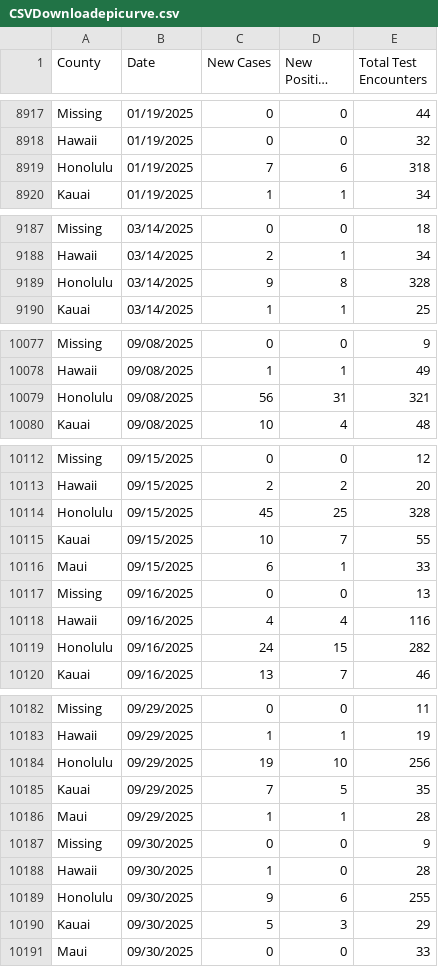
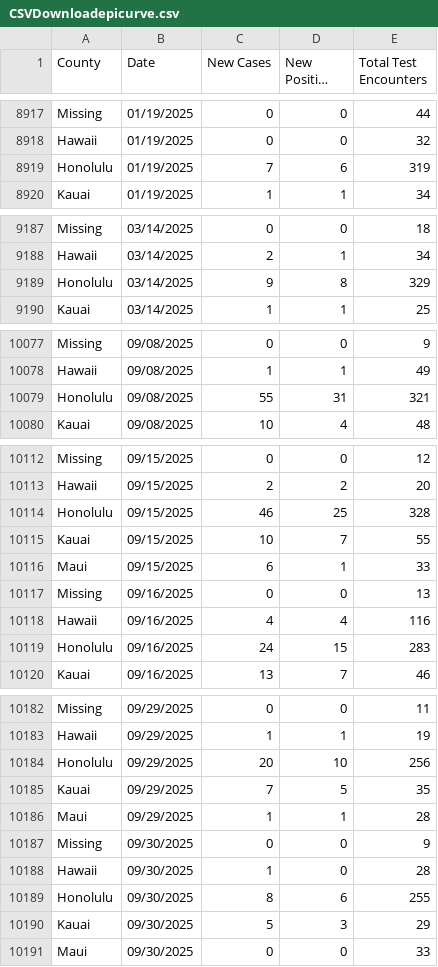
Before and after one commit to HDOH-DOCD-data/covid_public_data, a CSV file: CSVDownloadepicurve.csv, drawn as a sheet; only a part is shown, gaps mark what is left out; long unchanged cells end in …; the diff covers the shown part only.

```diff
--- a/CSVDownloadepicurve.csv
+++ b/CSVDownloadepicurve.csv
@@ -8918,3 +8918,3 @@ Missing,01/19/2025,0,0,44
 Hawaii,01/19/2025,0,0,32
-Honolulu,01/19/2025,7,6,318
+Honolulu,01/19/2025,7,6,319
 Kauai,01/19/2025,1,1,34
@@ -9188,3 +9188,3 @@ Missing,03/14/2025,0,0,18
 Hawaii,03/14/2025,2,1,34
-Honolulu,03/14/2025,9,8,328
+Honolulu,03/14/2025,9,8,329
 Kauai,03/14/2025,1,1,25
@@ -10078,3 +10078,3 @@ Missing,09/08/2025,0,0,9
 Hawaii,09/08/2025,1,1,49
-Honolulu,09/08/2025,56,31,321
+Honolulu,09/08/2025,55,31,321
 Kauai,09/08/2025,10,4,48
@@ -10113,3 +10113,3 @@ Missing,09/15/2025,0,0,12
 Hawaii,09/15/2025,2,2,20
-Honolulu,09/15/2025,45,25,328
+Honolulu,09/15/2025,46,25,328
 Kauai,09/15/2025,10,7,55
@@ -10118,3 +10118,3 @@ Missing,09/16/2025,0,0,13
 Hawaii,09/16/2025,4,4,116
-Honolulu,09/16/2025,24,15,282
+Honolulu,09/16/2025,24,15,283
 Kauai,09/16/2025,13,7,46
@@ -10183,3 +10183,3 @@ Missing,09/29/2025,0,0,11
 Hawaii,09/29/2025,1,1,19
-Honolulu,09/29/2025,19,10,256
+Honolulu,09/29/2025,20,10,256
 Kauai,09/29/2025,7,5,35
@@ -10188,3 +10188,3 @@ Missing,09/30/2025,0,0,9
 Hawaii,09/30/2025,1,0,28
-Honolulu,09/30/2025,9,6,255
+Honolulu,09/30/2025,8,6,255
 Kauai,09/30/2025,5,3,29
```
Also changed, not shown: 35 added rows and 16 edited cells elsewhere in this file.
